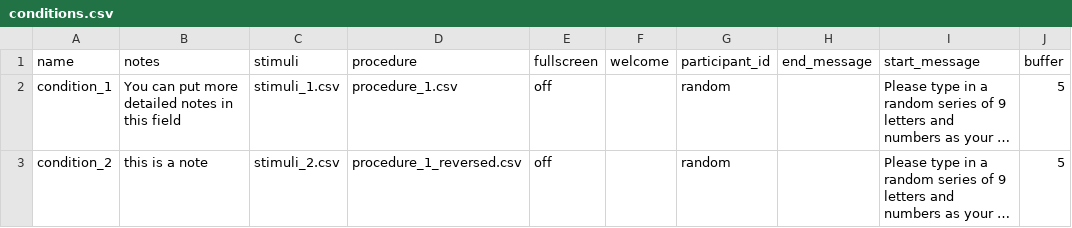
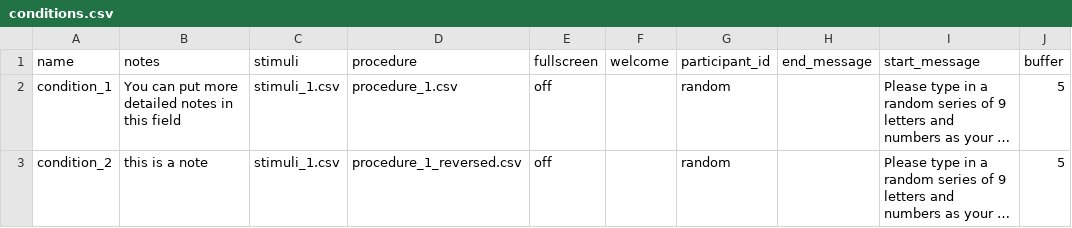
Before and after one commit to jmcrscollab/msc-project, a CSV file: User/Projects/gaze_1_other/conditions.csv, drawn as a sheet; only a part is shown; long unchanged cells end in …; the diff names each change by its address in the sheet, - before the commit and + after, or states it on an @@ line.

Commit message:
stimuli 2 issues

```diff
--- a/User/Projects/gaze_1_other/conditions.csv
+++ b/User/Projects/gaze_1_other/conditions.csv
-C3 (stimuli): stimuli_2.csv
+C3 (stimuli): stimuli_1.csv
```
Also changed, not shown: User/Projects/gaze_1_prolific/conditions.csv, User/Projects/gaze_1_sona/conditions.csv, 4 other files.
